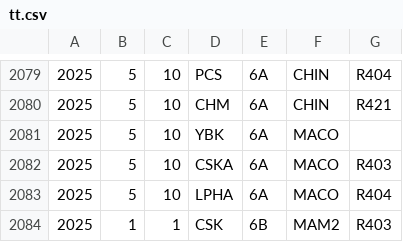
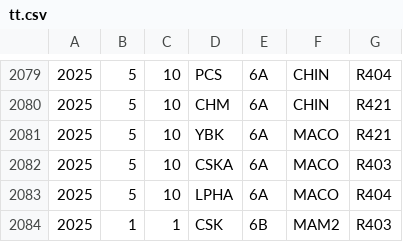
Before and after one commit to kwokcato/hnktt, a CSV file: tt.csv, drawn as a sheet; only a part is shown, gaps mark what is left out.

Commit message:
Update tt.csv

```diff
--- a/tt.csv
+++ b/tt.csv
@@ -2080,3 +2080,3 @@
 2025,5,10,CHM,6A,CHIN,R421
-2025,5,10,YBK,6A,MACO,
+2025,5,10,YBK,6A,MACO,R421
 2025,5,10,CSKA,6A,MACO,R403
```
